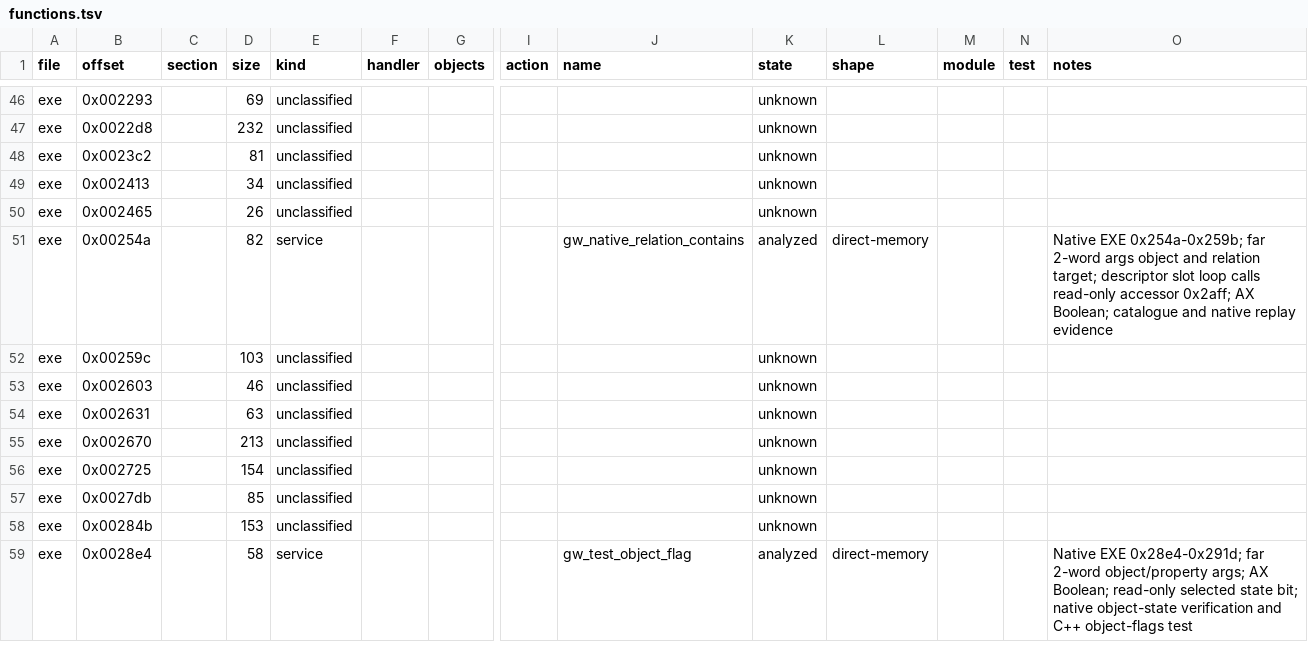
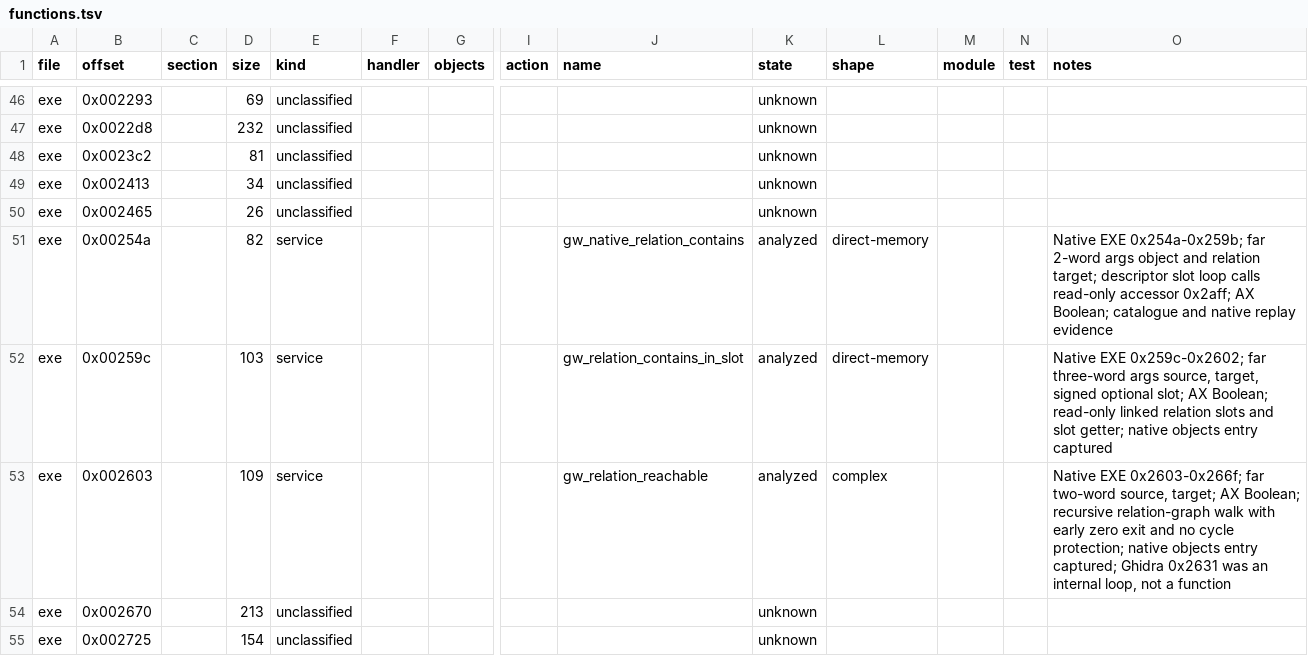
Before and after one commit to Grumbel/gateway-port, a TSV file: decomp/functions.tsv, drawn as a sheet; only a part is shown, gaps mark what is left out; the shorter side is filled out with more unchanged rows; rows hold the shown columns only; the diff names each change by its address in the sheet, - before the commit and + after, or states it on an @@ line.

```diff
--- a/decomp/functions.tsv
+++ b/decomp/functions.tsv
-E52:E53 (kind): unclassified
+E52:E53 (kind): service
-J52 (name): (empty)
+J52 (name): gw_relation_contains_in_slot
-K52:K53 (state): unknown
+K52:K53 (state): analyzed
-L52 (shape): (empty)
+L52 (shape): direct-memory
-O52 (notes): (empty)
+O52 (notes): Native EXE 0x259c-0x2602; far three-word args source, target, signed optional slot; AX Boolean; read-only linked relation slots and slot getter; native objects entry captured
-D53 (size): 46
+D53 (size): 109
-J53 (name): (empty)
+J53 (name): gw_relation_reachable
-L53 (shape): (empty)
+L53 (shape): complex
-O53 (notes): (empty)
+O53 (notes): Native EXE 0x2603-0x266f; far two-word source, target; AX Boolean; recursive relation-graph walk with early zero exit and no cycle protection; native objects entry captured; Ghidra 0x2631 was an internal loop, not a function
-row 54: exe | 0x002631 |  | 63 | unclassified |  |  |  |  | unknown
```
Also changed, not shown: 4 other files.
